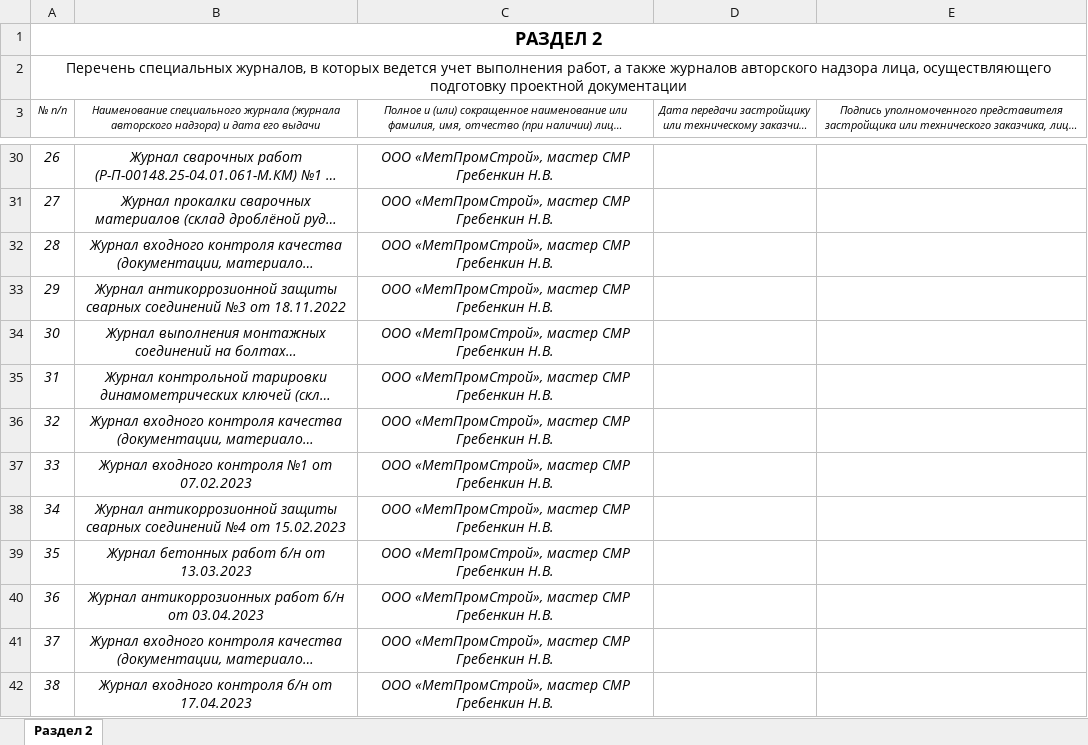
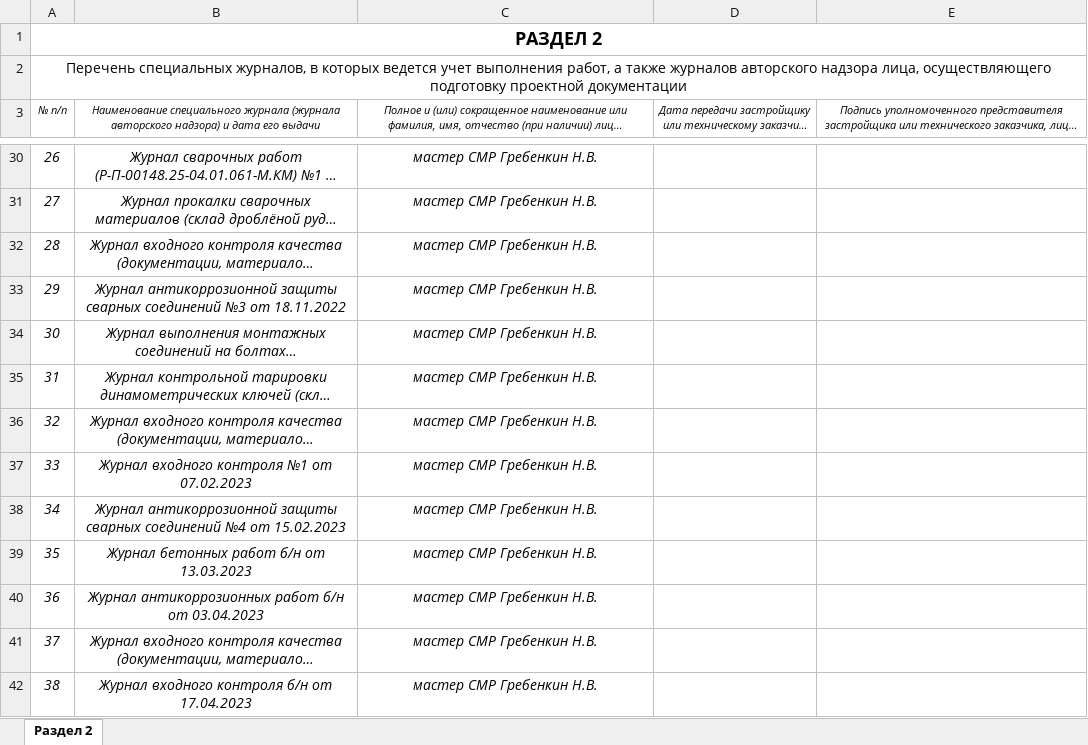
Before and after one commit to elenaarturovna99-gif/service-website-ips, an Excel workbook: public/files/ojr-razdel-2-mps.xlsx, sheet Раздел 2, drawn as a sheet; only a part is shown, gaps mark what is left out; long unchanged cells end in …; values as stored, in another font and other column widths than the file's, no borders; the diff covers the shown part only; the diff names each change by its address in the sheet, - before the commit and + after, or states it on an @@ line.

```diff
--- a/public/files/ojr-razdel-2-mps.xlsx (sheet Раздел 2)
+++ b/public/files/ojr-razdel-2-mps.xlsx (sheet Раздел 2)
-C30:C42: ООО «МетПромСтрой», мастер СМР Гребенкин Н.В.
+C30:C42: мастер СМР Гребенкин Н.В.
```
Also changed, not shown: 86 edited cells elsewhere in this sheet, 1 other file.
